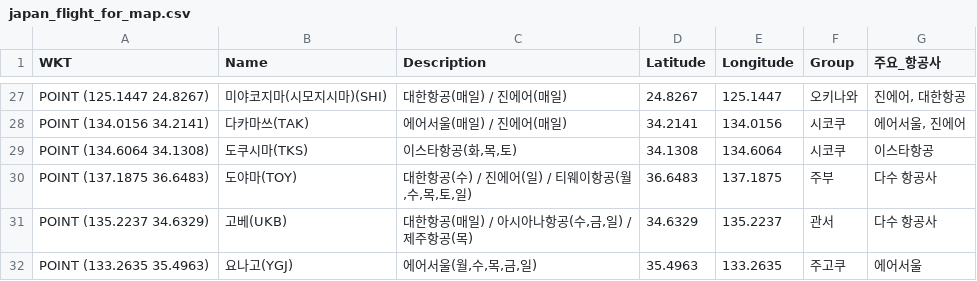
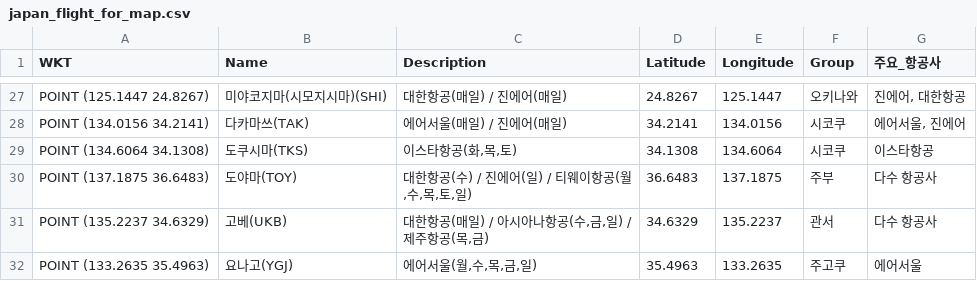
Before and after one commit to herbie4106/flight-tracker, a CSV file: japan_flight_for_map.csv, drawn as a sheet; only a part is shown, gaps mark what is left out.

```diff
--- a/japan_flight_for_map.csv
+++ b/japan_flight_for_map.csv
@@ -30,3 +30,3 @@ POINT (134.6064 34.1308),도쿠시마(TKS),"이스타항공(화,목,토)",34.130
 POINT (137.1875 36.6483),도야마(TOY),"대한항공(수) / 진에어(일) / 티웨이항공(월,수,목,토,일)",36.6483,137.1875,주부,다수 항공사
-POINT (135.2237 34.6329),고베(UKB),"대한항공(매일) / 아시아나항공(수,금,일) / 제주항공(목)",34.6329,135.2237,관서,다수 항공사
+POINT (135.2237 34.6329),고베(UKB),"대한항공(매일) / 아시아나항공(수,금,일) / 제주항공(목,금)",34.6329,135.2237,관서,다수 항공사
 POINT (133.2635 35.4963),요나고(YGJ),"에어서울(월,수,목,금,일)",35.4963,133.2635,주고쿠,에어서울
```
Also changed, not shown: 1 other file.
